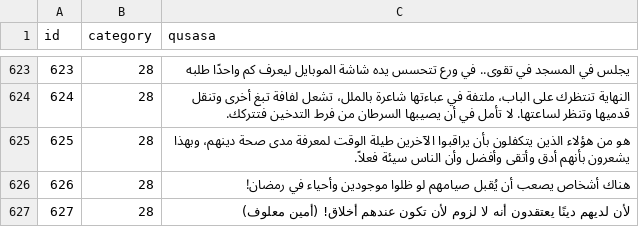
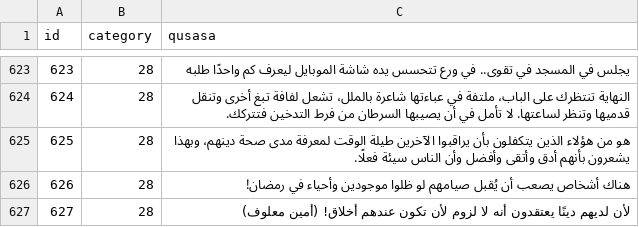
Before and after one commit to hammady/qusasat, a CSV file: data/qusasat.csv, drawn as a sheet; only a part is shown, gaps mark what is left out.

Commit message:
Update qusasat.csv

```diff
--- a/data/qusasat.csv
+++ b/data/qusasat.csv
@@ -649,3 +649,3 @@ id,category,qusasa
 624,28,النهاية تنتظرك على الباب، ملتفة في عباءتها شاعرة بالملل، تشعل لفافة تبغ أخرى وتنقل قدميها وتنظر لساعتها. لا تأمل في أن يصيبها السرطان من فرط التدخين فتتركك.
-625,28,هو من هؤلاء الذين يتكفلون بأن يراقبوا الآخرين طيلة الوقت لمعرفة مدى صحة دينهم، وبهذا يشعرون بأنهم أدق وأتقى وأفضل وأن الناس سيئة فعلاً.
+625,28,هو من هؤلاء الذين يتكفلون بأن يراقبوا الآخرين طيلة الوقت لمعرفة مدى صحة دينهم، وبهذا يشعرون بأنهم أدق وأتقى وأفضل وأن الناس سيئة فعلًا.
 626,28,هناك أشخاص يصعب أن يُقبل صيامهم لو ظلوا موجودين وأحياء في رمضان!
```
